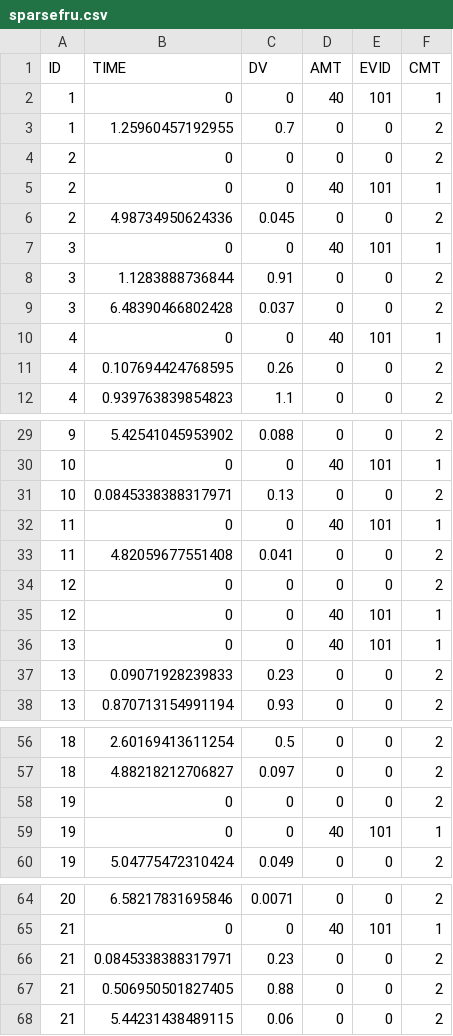
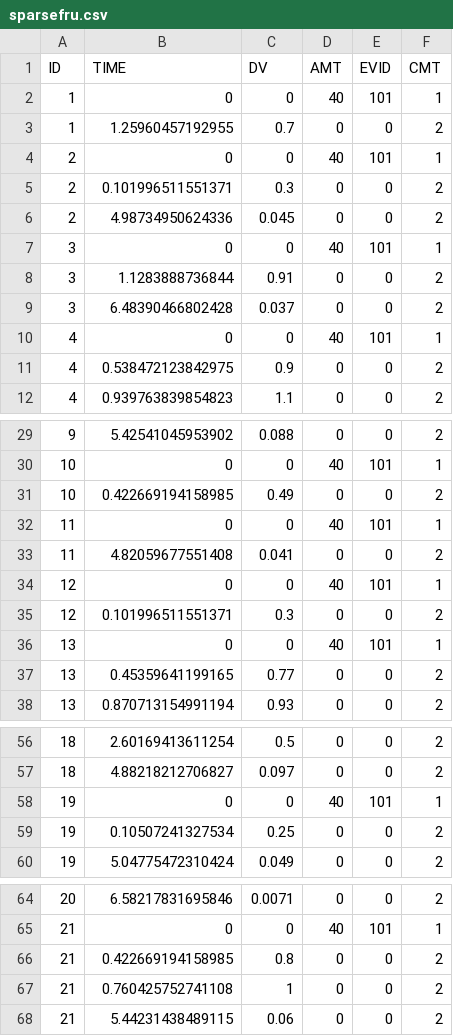
Before and after one commit to dlonsdal/SGUL_PK_data, a CSV file: sparsefru.csv, drawn as a sheet; only a part is shown, gaps mark what is left out; the diff covers the shown part only.

```diff
--- a/sparsefru.csv
+++ b/sparsefru.csv
@@ -3,4 +3,4 @@
 1,1.25960457192955,0.7,0,0,2
-2,0,0,0,0,2
 2,0,0,40,101,1
+2,0.101996511551371,0.3,0,0,2
 2,4.98734950624336,0.045,0,0,2
@@ -10,3 +10,3 @@
 4,0,0,40,101,1
-4,0.107694424768595,0.26,0,0,2
+4,0.538472123842975,0.9,0,0,2
 4,0.939763839854823,1.1,0,0,2
@@ -30,9 +30,9 @@
 10,0,0,40,101,1
-10,0.0845338388317971,0.13,0,0,2
+10,0.422669194158985,0.49,0,0,2
 11,0,0,40,101,1
 11,4.82059677551408,0.041,0,0,2
-12,0,0,0,0,2
 12,0,0,40,101,1
+12,0.101996511551371,0.3,0,0,2
 13,0,0,40,101,1
-13,0.09071928239833,0.23,0,0,2
+13,0.45359641199165,0.77,0,0,2
 13,0.870713154991194,0.93,0,0,2
@@ -57,4 +57,4 @@
 18,4.88218212706827,0.097,0,0,2
-19,0,0,0,0,2
 19,0,0,40,101,1
+19,0.10507241327534,0.25,0,0,2
 19,5.04775472310424,0.049,0,0,2
@@ -65,4 +65,4 @@
 21,0,0,40,101,1
-21,0.0845338388317971,0.23,0,0,2
-21,0.506950501827405,0.88,0,0,2
+21,0.422669194158985,0.8,0,0,2
+21,0.760425752741108,1,0,0,2
 21,5.44231438489115,0.06,0,0,2
```
Also changed, not shown: 16 edited cells elsewhere in this file, 1 other file.
